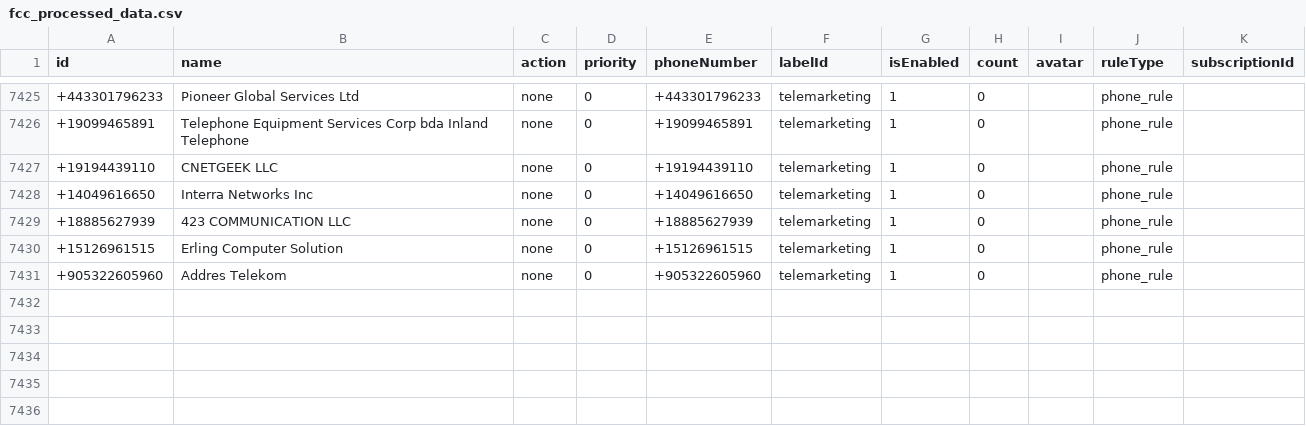
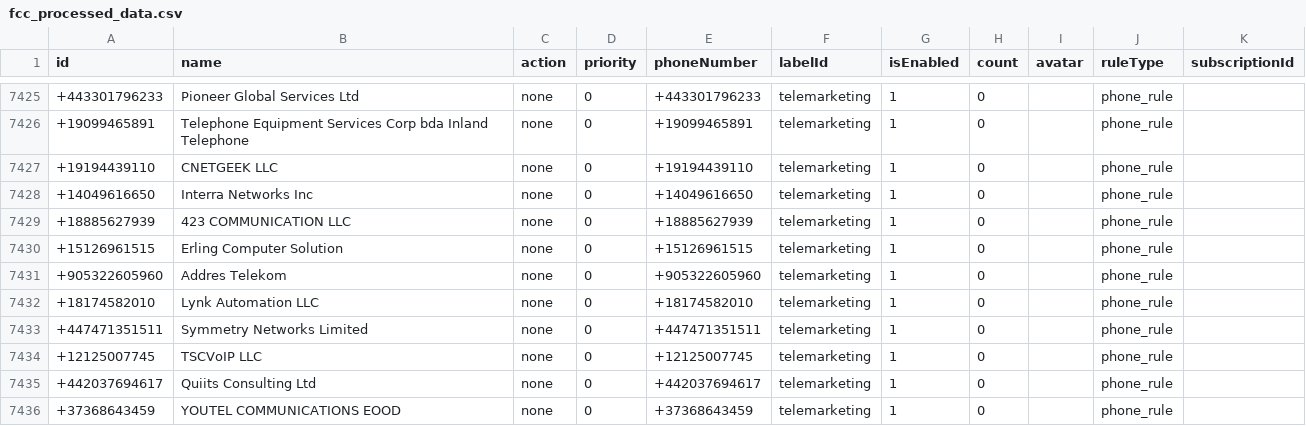
Before and after one commit to choicenew/yourcallrule, a CSV file: US/fcc_processed_data.csv, drawn as a sheet; only a part is shown, gaps mark what is left out; the diff names each change by its address in the sheet, - before the commit and + after, or states it on an @@ line.

```diff
--- a/US/fcc_processed_data.csv
+++ b/US/fcc_processed_data.csv
+row 7432: +18174582010 | Lynk Automation LLC | none | 0 | +18174582010 | telemarketing | 1 | 0 |  | phone_rule
+row 7433: +447471351511 | Symmetry Networks Limited | none | 0 | +447471351511 | telemarketing | 1 | 0 |  | phone_rule
+row 7434: +12125007745 | TSCVoIP LLC | none | 0 | +12125007745 | telemarketing | 1 | 0 |  | phone_rule
+row 7435: +442037694617 | Quiits Consulting Ltd | none | 0 | +442037694617 | telemarketing | 1 | 0 |  | phone_rule
+row 7436: +37368643459 | YOUTEL COMMUNICATIONS EOOD | none | 0 | +37368643459 | telemarketing | 1 | 0 |  | phone_rule
```
